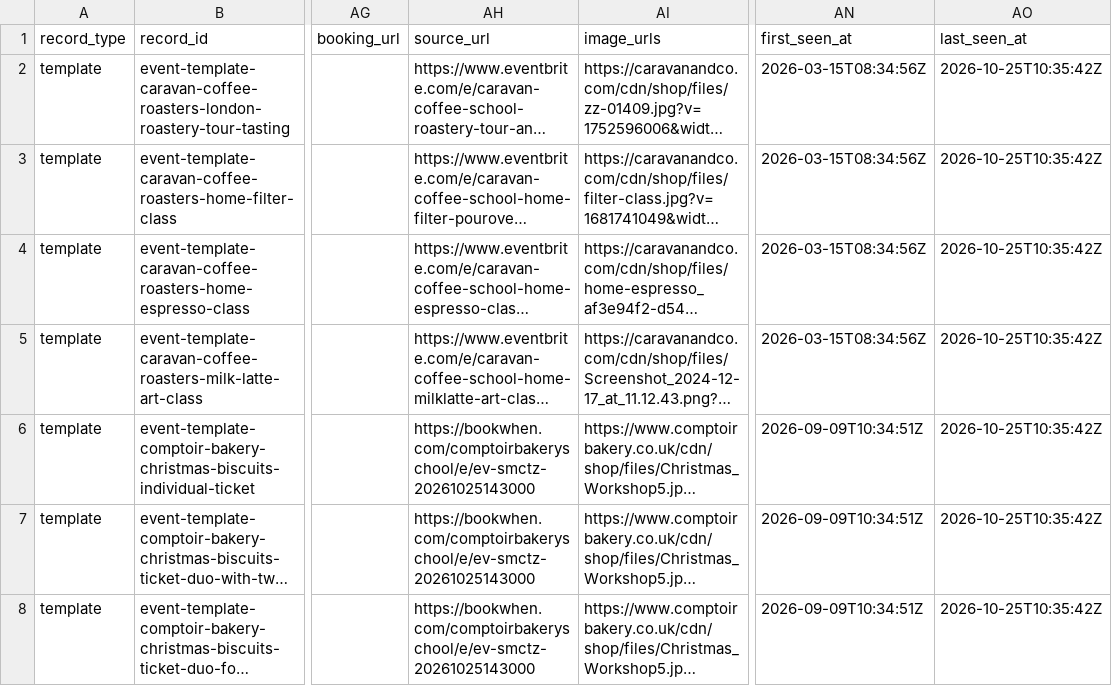
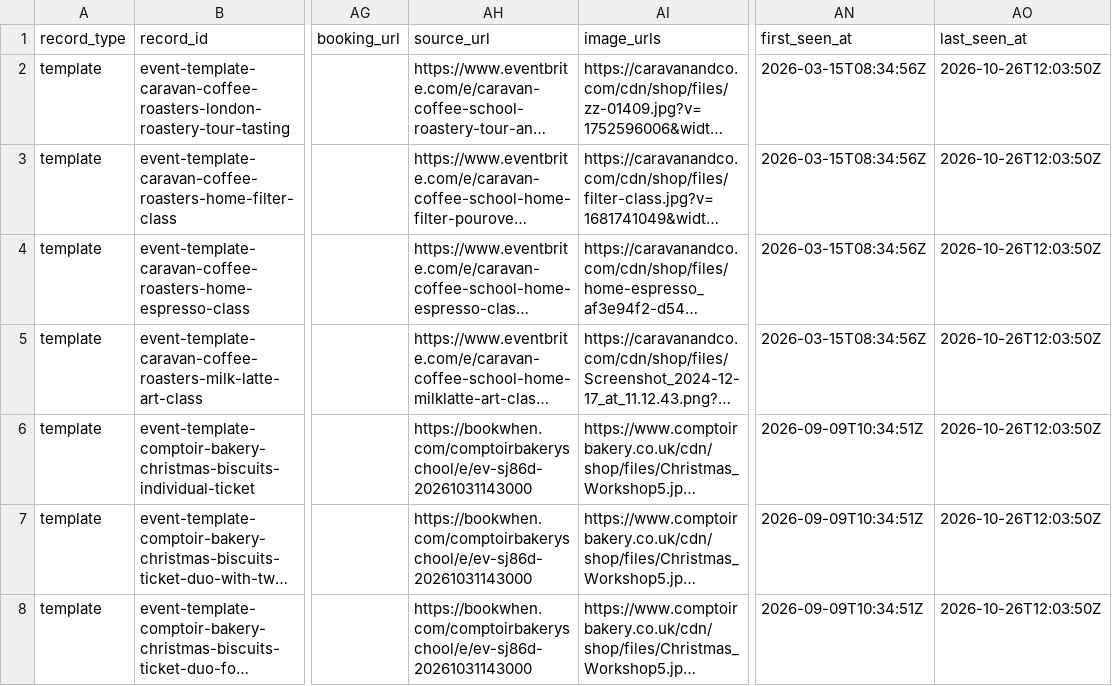
Before and after one commit to Auerlian/RostaScrapers, a CSV file: exports/events.csv, drawn as a sheet; only a part is shown, gaps mark what is left out; long unchanged cells end in …; the diff covers the shown part only; the diff names each change by its address in the sheet, - before the commit and + after, or states it on an @@ line.

```diff
--- a/exports/events.csv
+++ b/exports/events.csv
-AO2:AO8 (last_seen_at): 2026-10-25T10:35:42Z
+AO2:AO8 (last_seen_at): 2026-10-26T12:03:50Z
-AH6:AH8 (source_url): https://bookwhen.com/comptoirbakeryschool/e/ev-smctz-20261025143000
+AH6:AH8 (source_url): https://bookwhen.com/comptoirbakeryschool/e/ev-sj86d-20261031143000
```
Also changed, not shown: 69 edited cells elsewhere in this file, exports/locations.csv, 4 other files.
